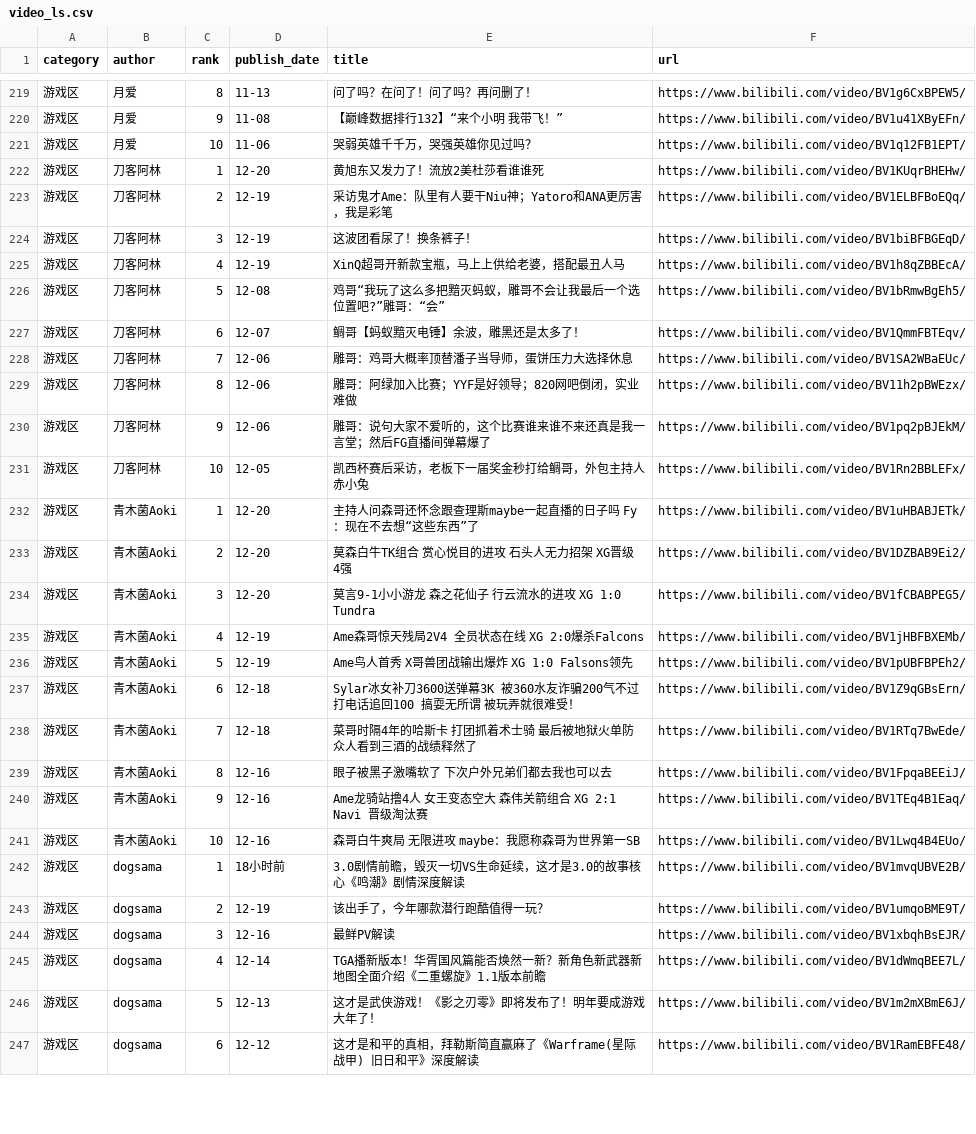
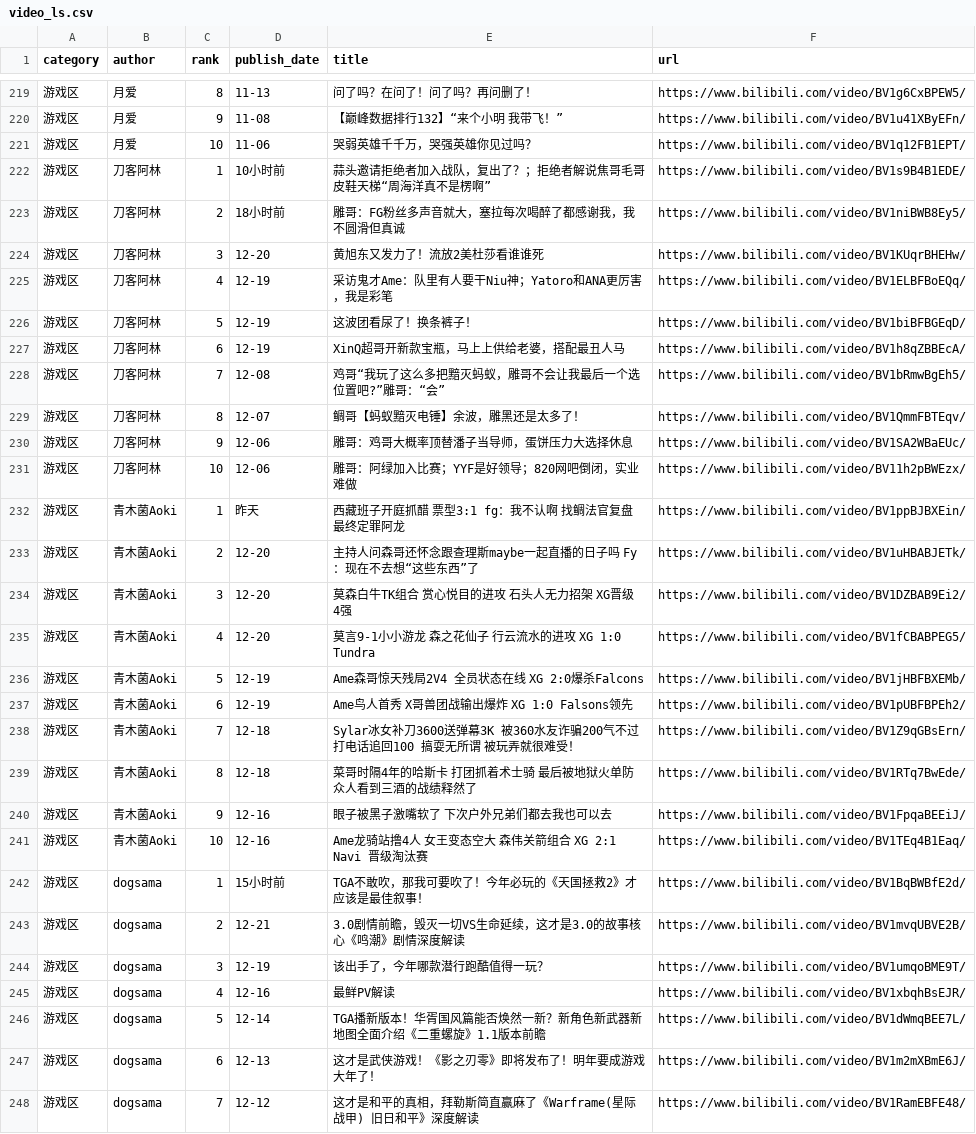
Before and after one commit to xujl1999/Key-Data-Management, a CSV file: web/video_ls.csv, drawn as a sheet; only a part is shown, gaps mark what is left out; the diff covers the shown part only.

```diff
--- a/web/video_ls.csv
+++ b/web/video_ls.csv
@@ -221,27 +221,28 @@ category,author,rank,publish_date,title,url
 游戏区,月爱,10,11-06,哭弱英雄千千万，哭强英雄你见过吗？,https://www.bilibili.com/video/BV1q12FB1EPT/
-游戏区,刀客阿林,1,12-20,黄旭东又发力了！流放2美杜莎看谁谁死,https://www.bilibili.com/video/BV1KUqrBHEHw/
-游戏区,刀客阿林,2,12-19,采访鬼才Ame：队里有人要干Niu神；Yatoro和ANA更厉害，我是彩笔,https://www.bilibili.com/video/BV1ELBFBoEQq/
-游戏区,刀客阿林,3,12-19,这波团看尿了！换条裤子！,https://www.bilibili.com/video/BV1biBFBGEqD/
-游戏区,刀客阿林,4,12-19,XinQ超哥开新款宝瓶，马上上供给老婆，搭配最丑人马,https://www.bilibili.com/video/BV1h8qZBBEcA/
-游戏区,刀客阿林,5,12-08,鸡哥“我玩了这么多把黯灭蚂蚁，雕哥不会让我最后一个选位置吧?”雕哥：“会”,https://www.bilibili.com/video/BV1bRmwBgEh5/
-游戏区,刀客阿林,6,12-07,鲷哥【蚂蚁黯灭电锤】余波，雕黑还是太多了！,https://www.bilibili.com/video/BV1QmmFBTEqv/
-游戏区,刀客阿林,7,12-06,雕哥：鸡哥大概率顶替潘子当导师，蛋饼压力大选择休息,https://www.bilibili.com/video/BV1SA2WBaEUc/
-游戏区,刀客阿林,8,12-06,雕哥：阿绿加入比赛；YYF是好领导；820网吧倒闭，实业难做,https://www.bilibili.com/video/BV11h2pBWEzx/
-游戏区,刀客阿林,9,12-06,雕哥：说句大家不爱听的，这个比赛谁来谁不来还真是我一言堂；然后FG直播间弹幕爆了,https://www.bilibili.com/video/BV1pq2pBJEkM/
-游戏区,刀客阿林,10,12-05,凯西杯赛后采访，老板下一届奖金秒打给鲷哥，外包主持人赤小兔,https://www.bilibili.com/video/BV1Rn2BBLEFx/
-游戏区,青木菌Aoki,1,12-20,主持人问森哥还怀念跟查理斯maybe一起直播的日子吗 Fy：现在不去想“这些东西”了,https://www.bilibili.com/video/BV1uHBABJETk/
-游戏区,青木菌Aoki,2,12-20,莫森白牛TK组合 赏心悦目的进攻 石头人无力招架 XG晋级4强,https://www.bilibili.com/video/BV1DZBAB9Ei2/
-游戏区,青木菌Aoki,3,12-20,莫言9-1小小游龙 森之花仙子 行云流水的进攻 XG 1:0 Tundra,https://www.bilibili.com/video/BV1fCBABPEG5/
-游戏区,青木菌Aoki,4,12-19,Ame森哥惊天残局2V4 全员状态在线 XG 2:0爆杀Falcons,https://www.bilibili.com/video/BV1jHBFBXEMb/
-游戏区,青木菌Aoki,5,12-19,Ame鸟人首秀 X哥兽团战输出爆炸 XG 1:0 Falsons领先,https://www.bilibili.com/video/BV1pUBFBPEh2/
-游戏区,青木菌Aoki,6,12-18,Sylar冰女补刀3600送弹幕3K 被360水友诈骗200气不过打电话追回100 搞耍无所谓 被玩弄就很难受！,https://www.bilibili.com/video/BV1Z9qGBsErn/
-游戏区,青木菌Aoki,7,12-18,菜哥时隔4年的哈斯卡 打团抓着术士骑 最后被地狱火单防 众人看到三酒的战绩释然了,https://www.bilibili.com/video/BV1RTq7BwEde/
-游戏区,青木菌Aoki,8,12-16,眼子被黑子激嘴软了 下次户外兄弟们都去我也可以去,https://www.bilibili.com/video/BV1FpqaBEEiJ/
-游戏区,青木菌Aoki,9,12-16,Ame龙骑站撸4人 女王变态空大 森伟关箭组合 XG 2:1 Navi 晋级淘汰赛,https://www.bilibili.com/video/BV1TEq4B1Eaq/
-游戏区,青木菌Aoki,10,12-16,森哥白牛爽局 无限进攻 maybe：我愿称森哥为世界第一SB,https://www.bilibili.com/video/BV1Lwq4B4EUo/
-游戏区,dogsama,1,18小时前,3.0剧情前瞻，毁灭一切VS生命延续，这才是3.0的故事核心《鸣潮》剧情深度解读,https://www.bilibili.com/video/BV1mvqUBVE2B/
-游戏区,dogsama,2,12-19,该出手了，今年哪款潜行跑酷值得一玩？,https://www.bilibili.com/video/BV1umqoBME9T/
-游戏区,dogsama,3,12-16,最鲜PV解读,https://www.bilibili.com/video/BV1xbqhBsEJR/
-游戏区,dogsama,4,12-14,TGA播新版本！华胥国风篇能否焕然一新？新角色新武器新地图全面介绍《二重螺旋》1.1版本前瞻,https://www.bilibili.com/video/BV1dWmqBEE7L/
-游戏区,dogsama,5,12-13,这才是武侠游戏！《影之刃零》即将发布了！明年要成游戏大年了！,https://www.bilibili.com/video/BV1m2mXBmE6J/
-游戏区,dogsama,6,12-12,这才是和平的真相，拜勒斯简直赢麻了《Warframe(星际战甲) 旧日和平》深度解读,https://www.bilibili.com/video/BV1RamEBFE48/
+游戏区,刀客阿林,1,10小时前,蒜头邀请拒绝者加入战队，复出了？；拒绝者解说焦哥毛哥皮鞋天梯“周海洋真不是楞啊”,https://www.bilibili.com/video/BV1s9B4B1EDE/
+游戏区,刀客阿林,2,18小时前,雕哥：FG粉丝多声音就大，塞拉每次喝醉了都感谢我，我不圆滑但真诚,https://www.bilibili.com/video/BV1niBWB8Ey5/
+游戏区,刀客阿林,3,12-20,黄旭东又发力了！流放2美杜莎看谁谁死,https://www.bilibili.com/video/BV1KUqrBHEHw/
+游戏区,刀客阿林,4,12-19,采访鬼才Ame：队里有人要干Niu神；Yatoro和ANA更厉害，我是彩笔,https://www.bilibili.com/video/BV1ELBFBoEQq/
+游戏区,刀客阿林,5,12-19,这波团看尿了！换条裤子！,https://www.bilibili.com/video/BV1biBFBGEqD/
+游戏区,刀客阿林,6,12-19,XinQ超哥开新款宝瓶，马上上供给老婆，搭配最丑人马,https://www.bilibili.com/video/BV1h8qZBBEcA/
+游戏区,刀客阿林,7,12-08,鸡哥“我玩了这么多把黯灭蚂蚁，雕哥不会让我最后一个选位置吧?”雕哥：“会”,https://www.bilibili.com/video/BV1bRmwBgEh5/
+游戏区,刀客阿林,8,12-07,鲷哥【蚂蚁黯灭电锤】余波，雕黑还是太多了！,https://www.bilibili.com/video/BV1QmmFBTEqv/
+游戏区,刀客阿林,9,12-06,雕哥：鸡哥大概率顶替潘子当导师，蛋饼压力大选择休息,https://www.bilibili.com/video/BV1SA2WBaEUc/
+游戏区,刀客阿林,10,12-06,雕哥：阿绿加入比赛；YYF是好领导；820网吧倒闭，实业难做,https://www.bilibili.com/video/BV11h2pBWEzx/
+游戏区,青木菌Aoki,1,昨天,西藏班子开庭抓醋 票型3:1 fg：我不认啊 找鲷法官复盘 最终定罪阿龙,https://www.bilibili.com/video/BV1ppBJBXEin/
+游戏区,青木菌Aoki,2,12-20,主持人问森哥还怀念跟查理斯maybe一起直播的日子吗 Fy：现在不去想“这些东西”了,https://www.bilibili.com/video/BV1uHBABJETk/
+游戏区,青木菌Aoki,3,12-20,莫森白牛TK组合 赏心悦目的进攻 石头人无力招架 XG晋级4强,https://www.bilibili.com/video/BV1DZBAB9Ei2/
+游戏区,青木菌Aoki,4,12-20,莫言9-1小小游龙 森之花仙子 行云流水的进攻 XG 1:0 Tundra,https://www.bilibili.com/video/BV1fCBABPEG5/
+游戏区,青木菌Aoki,5,12-19,Ame森哥惊天残局2V4 全员状态在线 XG 2:0爆杀Falcons,https://www.bilibili.com/video/BV1jHBFBXEMb/
+游戏区,青木菌Aoki,6,12-19,Ame鸟人首秀 X哥兽团战输出爆炸 XG 1:0 Falsons领先,https://www.bilibili.com/video/BV1pUBFBPEh2/
+游戏区,青木菌Aoki,7,12-18,Sylar冰女补刀3600送弹幕3K 被360水友诈骗200气不过打电话追回100 搞耍无所谓 被玩弄就很难受！,https://www.bilibili.com/video/BV1Z9qGBsErn/
+游戏区,青木菌Aoki,8,12-18,菜哥时隔4年的哈斯卡 打团抓着术士骑 最后被地狱火单防 众人看到三酒的战绩释然了,https://www.bilibili.com/video/BV1RTq7BwEde/
+游戏区,青木菌Aoki,9,12-16,眼子被黑子激嘴软了 下次户外兄弟们都去我也可以去,https://www.bilibili.com/video/BV1FpqaBEEiJ/
+游戏区,青木菌Aoki,10,12-16,Ame龙骑站撸4人 女王变态空大 森伟关箭组合 XG 2:1 Navi 晋级淘汰赛,https://www.bilibili.com/video/BV1TEq4B1Eaq/
+游戏区,dogsama,1,15小时前,TGA不敢吹，那我可要吹了！今年必玩的《天国拯救2》才应该是最佳叙事！,https://www.bilibili.com/video/BV1BqBWBfE2d/
+游戏区,dogsama,2,12-21,3.0剧情前瞻，毁灭一切VS生命延续，这才是3.0的故事核心《鸣潮》剧情深度解读,https://www.bilibili.com/video/BV1mvqUBVE2B/
+游戏区,dogsama,3,12-19,该出手了，今年哪款潜行跑酷值得一玩？,https://www.bilibili.com/video/BV1umqoBME9T/
+游戏区,dogsama,4,12-16,最鲜PV解读,https://www.bilibili.com/video/BV1xbqhBsEJR/
+游戏区,dogsama,5,12-14,TGA播新版本！华胥国风篇能否焕然一新？新角色新武器新地图全面介绍《二重螺旋》1.1版本前瞻,https://www.bilibili.com/video/BV1dWmqBEE7L/
+游戏区,dogsama,6,12-13,这才是武侠游戏！《影之刃零》即将发布了！明年要成游戏大年了！,https://www.bilibili.com/video/BV1m2mXBmE6J/
+游戏区,dogsama,7,12-12,这才是和平的真相，拜勒斯简直赢麻了《Warframe(星际战甲) 旧日和平》深度解读,https://www.bilibili.com/video/BV1RamEBFE48/
```
Also changed, not shown: 1 added row, 2 removed rows and 17 edited cells elsewhere in this file, video/video_ls.csv.
